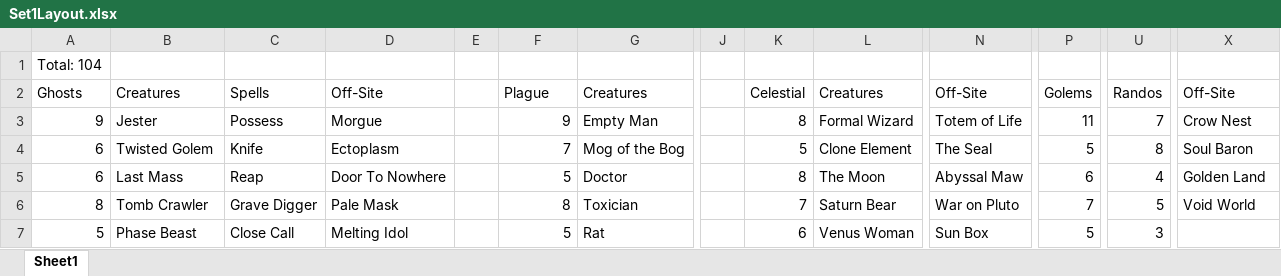
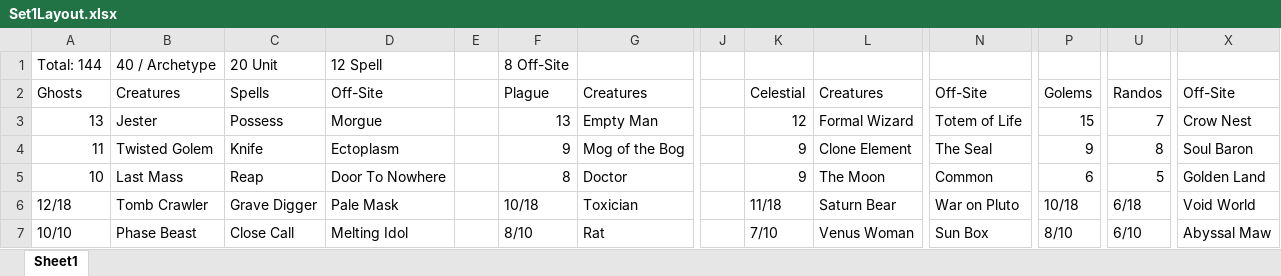
Before and after one commit to dotspak/CardGame, an Excel workbook: Set1Layout.xlsx, sheet Sheet1, drawn as a sheet; only a part is shown, gaps mark what is left out; values as stored, in another font and other column widths than the file's, no cell formats; removed rows and columns are numbered as before the commit, all else as after; rows hold the shown columns only; the diff covers the shown part only; the diff names each change by its address in the sheet, - before the commit and + after, or states it on an @@ line.

Commit message:
Update Set1Layout.xlsx

```diff
--- a/Set1Layout.xlsx (sheet Sheet1)
+++ b/Set1Layout.xlsx (sheet Sheet1)
-row 1: Total: 104
+row 1: Total: 144 | 40 / Archetype | 20 Unit | 12 Spell |  | 8 Off-Site
-A3: 9
+A3: 13
-F3: 9
+F3: 13
-K3: 8
+K3: 12
-P3: 11
+P3: 15
-A4: 6
+A4: 11
-F4: 7
+F4: 9
-K4: 5
+K4: 9
-P4: 5
+P4: 9
-A5: 6
+A5: 10
-F5: 5
+F5: 8
-K5: 8
+K5: 9
-N5: Abyssal Maw
+N5: Common
-U5: 4
+U5: 5
-A6: 8
+A6: 12/18
-F6: 8
+F6: 10/18
-K6: 7
+K6: 11/18
-P6: 7
+P6: 10/18
-U6: 5
+U6: 6/18
-A7: 5
+A7: 10/10
-F7: 5
+F7: 8/10
-K7: 6
+K7: 7/10
-P7: 5
+P7: 8/10
-U7: 3
+U7: 6/10
-X7: (empty)
+X7: Abyssal Maw
```
Also changed, not shown: 6 added rows, 2 removed rows and 16 edited cells elsewhere in this sheet, cell formats.
